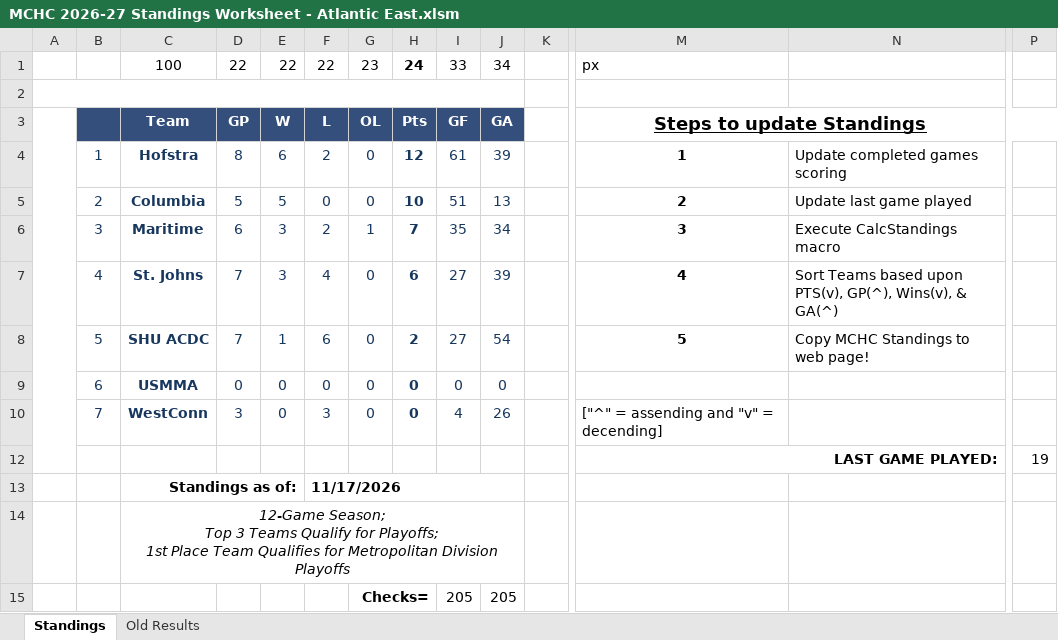
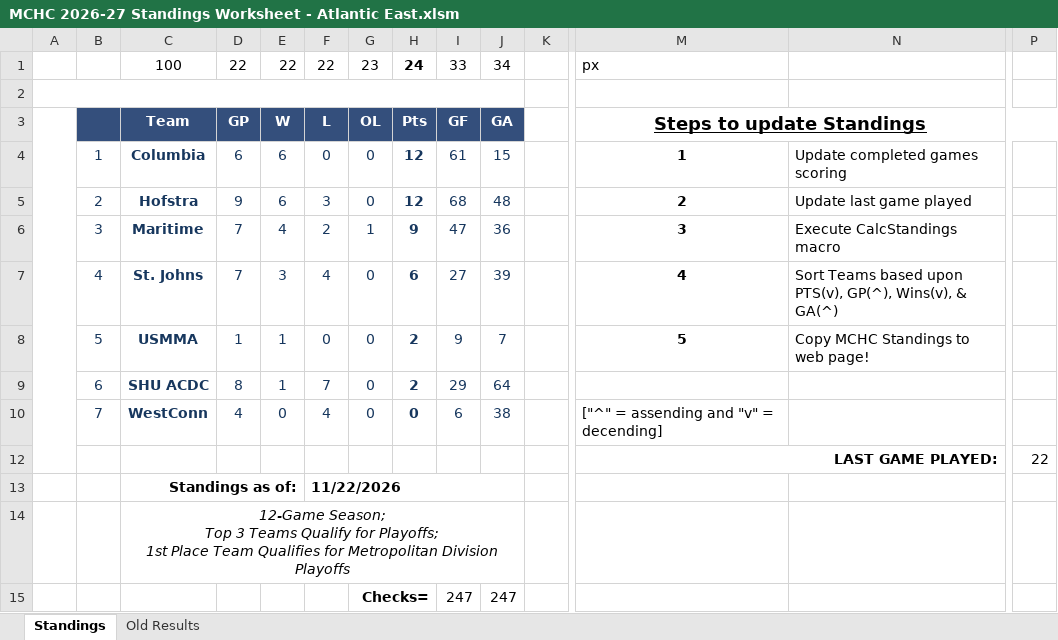
Before and after one commit to michael-m-casserly/methockey, an Excel workbook: DataFiles/MCHC 2026-27 Standings Worksheet - Atlantic East.xlsm, sheet Standings, drawn as a sheet; only a part is shown, gaps mark what is left out; values as stored, in another font and other column widths than the file's, no borders; charts and pictures not drawn; removed rows and columns are numbered as before the commit, all else as after; rows hold the shown columns only; the diff names each change by its address in the sheet, - before the commit and + after, or states it on an @@ line.

Commit message:
Atlantic East Results and Standings Update

```diff
--- a/DataFiles/MCHC 2026-27 Standings Worksheet - Atlantic East.xlsm (sheet Standings)
+++ b/DataFiles/MCHC 2026-27 Standings Worksheet - Atlantic East.xlsm (sheet Standings)
+row 4:  | 1 | Columbia | 6 | 6 | 0 | 0 | 12 | 61 | 15 |  | 1 | Update completed games scoring
-B5: 1
+B5: 2
-D5: 8
+D5: 9
-F5: 2
+F5: 3
-I5: 61
+I5: 68
-J5: 39
+J5: 48
-M5: 1
+M5: 2
-N5: Update completed games scoring
+N5: Update last game played
-row 5:  | 2 | Columbia | 5 | 5 | 0 | 0 | 10 | 51 | 13 |  | 2 | Update last game played
-D6: 6
+D6: 7
-E6: 3
+E6: 4
-H6: 7
+H6: 9
-I6: 35
+I6: 47
-J6: 34
+J6: 36
+row 8:  | 5 | USMMA | 1 | 1 | 0 | 0 | 2 | 9 | 7 |  | 5 | Copy MCHC Standings to web page!
-B9: 5
+B9: 6
-D9: 7
+D9: 8
-F9: 6
+F9: 7
-I9: 27
+I9: 29
-J9: 54
+J9: 64
-M9: 5
+M9: (empty)
-N9: Copy MCHC Standings to web page!
+N9: (empty)
-row 9:  | 6 | USMMA | 0 | 0 | 0 | 0 | 0 | 0 | 0
-D10: 3
+D10: 4
-F10: 3
+F10: 4
-I10: 4
+I10: 6
-J10: 26
+J10: 38
-P12: 19
+P12: 22
-F13: 11/17/2026
+F13: 11/22/2026
-row 15:  |  |  |  |  |  | Checks= |  | 205 | 205
+row 15:  |  |  |  |  |  | Checks= |  | 247 | 247
```
Also changed, not shown: sheet Old Results, 3 other files.
